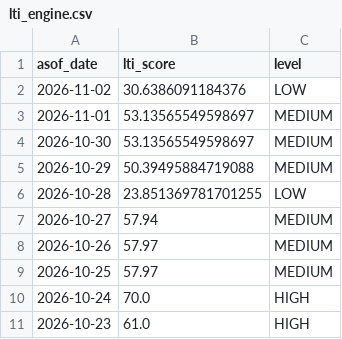
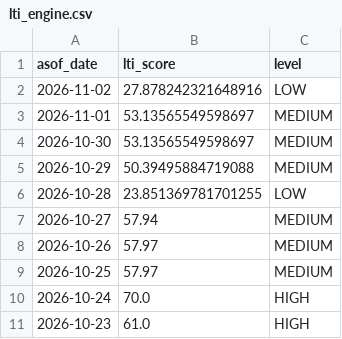
Before and after one commit to d87skg/gmre-collectors, a CSV file: data/github_snapshot/lti_engine.csv, drawn as a sheet.

```diff
--- a/data/github_snapshot/lti_engine.csv
+++ b/data/github_snapshot/lti_engine.csv
@@ -1,3 +1,3 @@
 asof_date,lti_score,level
-2026-11-02,30.6386091184376,LOW
+2026-11-02,27.878242321648916,LOW
 2026-11-01,53.13565549598697,MEDIUM
```
Also changed, not shown: data/github_snapshot/daily_summary.csv, data/github_snapshot/fragility_engine.csv, 1 other file.
